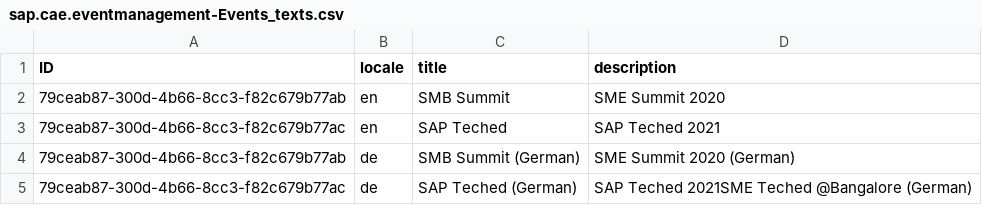
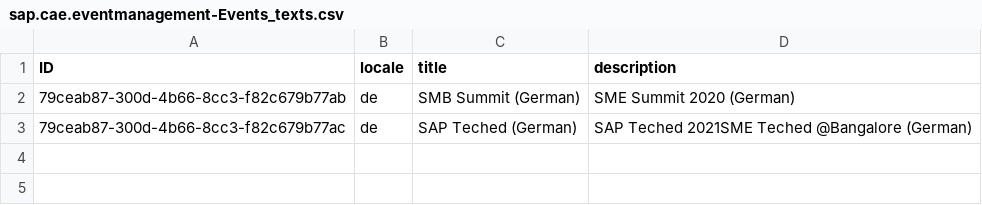
Before and after one commit to o-liver/Commercial-App-Experience, a CSV file: db/data/sap.cae.eventmanagement-Events_texts.csv, drawn as a sheet; the diff names each change by its address in the sheet, - before the commit and + after, or states it on an @@ line.

Commit message:
code changes done for locale changes

```diff
--- a/db/data/sap.cae.eventmanagement-Events_texts.csv
+++ b/db/data/sap.cae.eventmanagement-Events_texts.csv
-row 2: 79ceab87-300d-4b66-8cc3-f82c679b77ab | en | SMB Summit | SME Summit 2020
-row 3: 79ceab87-300d-4b66-8cc3-f82c679b77ac | en | SAP Teched | SAP Teched 2021
```
Also changed, not shown: db/data/sap.cae.eventmanagement-Events.csv, 1 other file.
